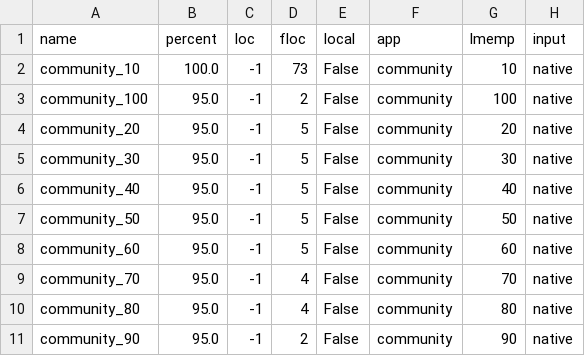
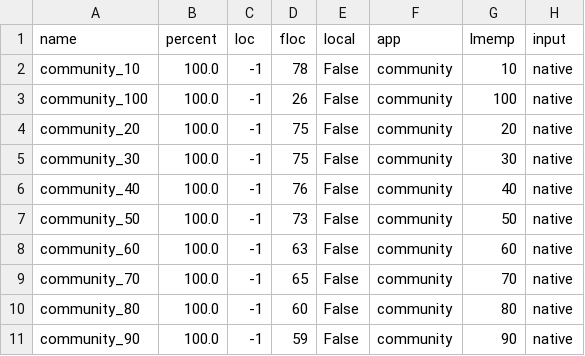
Before and after one commit to eden-farmem/eden-all, a CSV file: hotos/exp_001/data/graph-native-01-21/results_community_100.csv, drawn as a sheet.

```diff
--- a/hotos/exp_001/data/graph-native-01-21/results_community_100.csv
+++ b/hotos/exp_001/data/graph-native-01-21/results_community_100.csv
@@ -1,11 +1,11 @@
 name,percent,loc,floc,local,app,lmemp,input
-community_10,100.0,-1,73,False,community,10,native
-community_100,95.0,-1,2,False,community,100,native
-community_20,95.0,-1,5,False,community,20,native
-community_30,95.0,-1,5,False,community,30,native
-community_40,95.0,-1,5,False,community,40,native
-community_50,95.0,-1,5,False,community,50,native
-community_60,95.0,-1,5,False,community,60,native
-community_70,95.0,-1,4,False,community,70,native
-community_80,95.0,-1,4,False,community,80,native
-community_90,95.0,-1,2,False,community,90,native
+community_10,100.0,-1,78,False,community,10,native
+community_100,100.0,-1,26,False,community,100,native
+community_20,100.0,-1,75,False,community,20,native
+community_30,100.0,-1,75,False,community,30,native
+community_40,100.0,-1,76,False,community,40,native
+community_50,100.0,-1,73,False,community,50,native
+community_60,100.0,-1,63,False,community,60,native
+community_70,100.0,-1,65,False,community,70,native
+community_80,100.0,-1,60,False,community,80,native
+community_90,100.0,-1,59,False,community,90,native
```
Also changed, not shown: hotos/exp_001/data/graph-native-01-21/results_apsp_100.csv, hotos/exp_001/data/graph-native-01-21/results_bc_100.csv, 27 other files.
